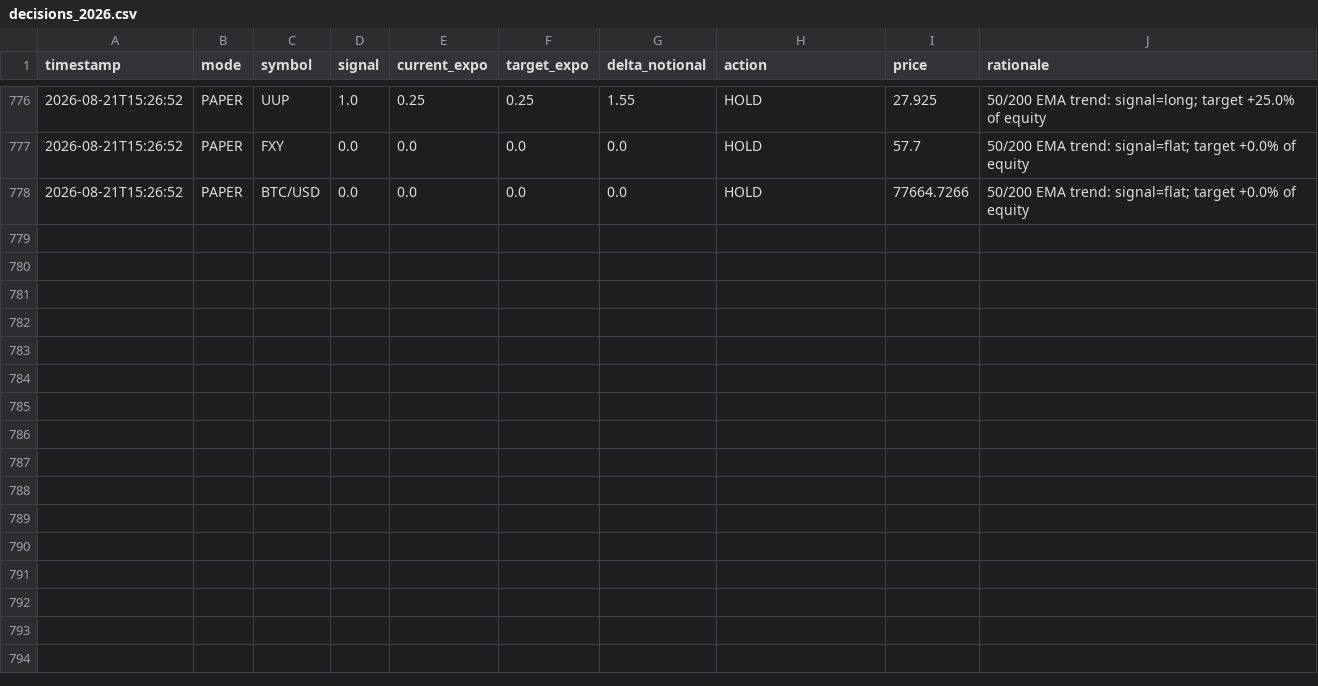
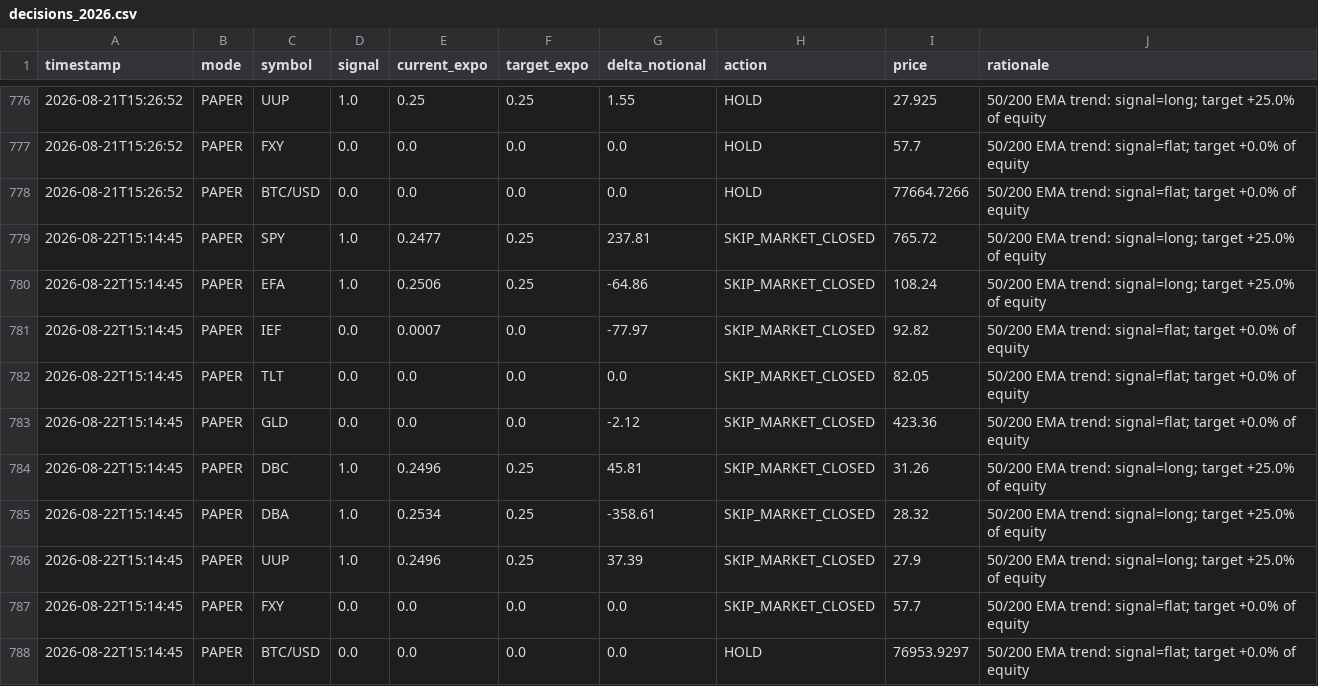
Before and after one commit to snig-17/alpaca-trend-bot, a CSV file: journal/decisions_2026.csv, drawn as a sheet; only a part is shown, gaps mark what is left out; the diff names each change by its address in the sheet, - before the commit and + after, or states it on an @@ line.

Commit message:
bot run 2026-08-22T15:14:45Z [skip ci]

```diff
--- a/journal/decisions_2026.csv
+++ b/journal/decisions_2026.csv
+row 779: 2026-08-22T15:14:45 | PAPER | SPY | 1.0 | 0.2477 | 0.25 | 237.81 | SKIP_MARKET_CLOSED | 765.72 | 50/200 EMA trend: signal=long; target +25.0% of equity
+row 780: 2026-08-22T15:14:45 | PAPER | EFA | 1.0 | 0.2506 | 0.25 | -64.86 | SKIP_MARKET_CLOSED | 108.24 | 50/200 EMA trend: signal=long; target +25.0% of equity
+row 781: 2026-08-22T15:14:45 | PAPER | IEF | 0.0 | 0.0007 | 0.0 | -77.97 | SKIP_MARKET_CLOSED | 92.82 | 50/200 EMA trend: signal=flat; target +0.0% of equity
+row 782: 2026-08-22T15:14:45 | PAPER | TLT | 0.0 | 0.0 | 0.0 | 0.0 | SKIP_MARKET_CLOSED | 82.05 | 50/200 EMA trend: signal=flat; target +0.0% of equity
+row 783: 2026-08-22T15:14:45 | PAPER | GLD | 0.0 | 0.0 | 0.0 | -2.12 | SKIP_MARKET_CLOSED | 423.36 | 50/200 EMA trend: signal=flat; target +0.0% of equity
+row 784: 2026-08-22T15:14:45 | PAPER | DBC | 1.0 | 0.2496 | 0.25 | 45.81 | SKIP_MARKET_CLOSED | 31.26 | 50/200 EMA trend: signal=long; target +25.0% of equity
+row 785: 2026-08-22T15:14:45 | PAPER | DBA | 1.0 | 0.2534 | 0.25 | -358.61 | SKIP_MARKET_CLOSED | 28.32 | 50/200 EMA trend: signal=long; target +25.0% of equity
+row 786: 2026-08-22T15:14:45 | PAPER | UUP | 1.0 | 0.2496 | 0.25 | 37.39 | SKIP_MARKET_CLOSED | 27.9 | 50/200 EMA trend: signal=long; target +25.0% of equity
+row 787: 2026-08-22T15:14:45 | PAPER | FXY | 0.0 | 0.0 | 0.0 | 0.0 | SKIP_MARKET_CLOSED | 57.7 | 50/200 EMA trend: signal=flat; target +0.0% of equity
+row 788: 2026-08-22T15:14:45 | PAPER | BTC/USD | 0.0 | 0.0 | 0.0 | 0.0 | HOLD | 76953.9297 | 50/200 EMA trend: signal=flat; target +0.0% of equity
```
Also changed, not shown: journal/pnl.csv, 1 other file.
